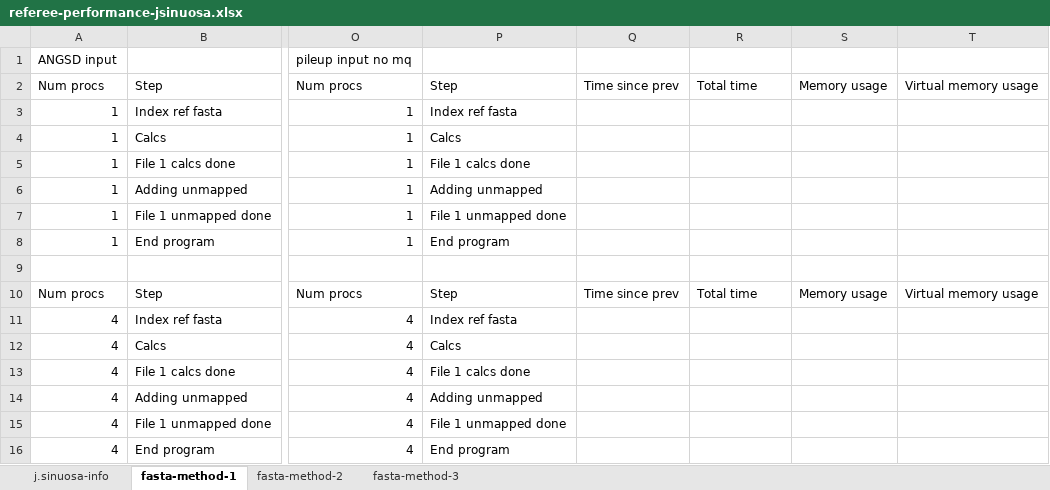
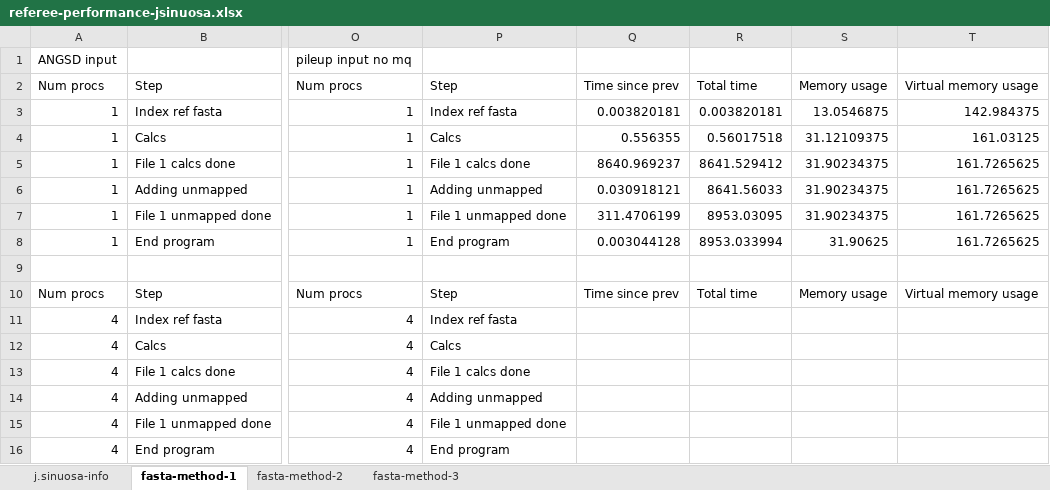
Before and after one commit to gwct/referee, an Excel workbook: data/referee-performance-jsinuosa.xlsx, sheet fasta-method-1, drawn as a sheet; only a part is shown, gaps mark what is left out; values as stored, in another font and other column widths than the file's, no borders; the diff names each change by its address in the sheet, - before the commit and + after, or states it on an @@ line.

```diff
--- a/data/referee-performance-jsinuosa.xlsx (sheet fasta-method-1)
+++ b/data/referee-performance-jsinuosa.xlsx (sheet fasta-method-1)
-Q3: (empty)
+Q3: 0.003820181
-R3: (empty)
+R3: 0.003820181
-S3: (empty)
+S3: 13.0546875
-T3: (empty)
+T3: 142.984375
-Q4: (empty)
+Q4: 0.556355
-R4: (empty)
+R4: 0.56017518
-S4: (empty)
+S4: 31.12109375
-T4: (empty)
+T4: 161.03125
-Q5: (empty)
+Q5: 8640.969237
-R5: (empty)
+R5: 8641.529412
-S5:S7: (empty)
+S5:S7: 31.90234375
-T5:T8: (empty)
+T5:T8: 161.7265625
-Q6: (empty)
+Q6: 0.030918121
-R6: (empty)
+R6: 8641.56033
-Q7: (empty)
+Q7: 311.4706199
-R7: (empty)
+R7: 8953.03095
-Q8: (empty)
+Q8: 0.003044128
-R8: (empty)
+R8: 8953.033994
-S8: (empty)
+S8: 31.90625
```
Also changed, not shown: 2 other files.
